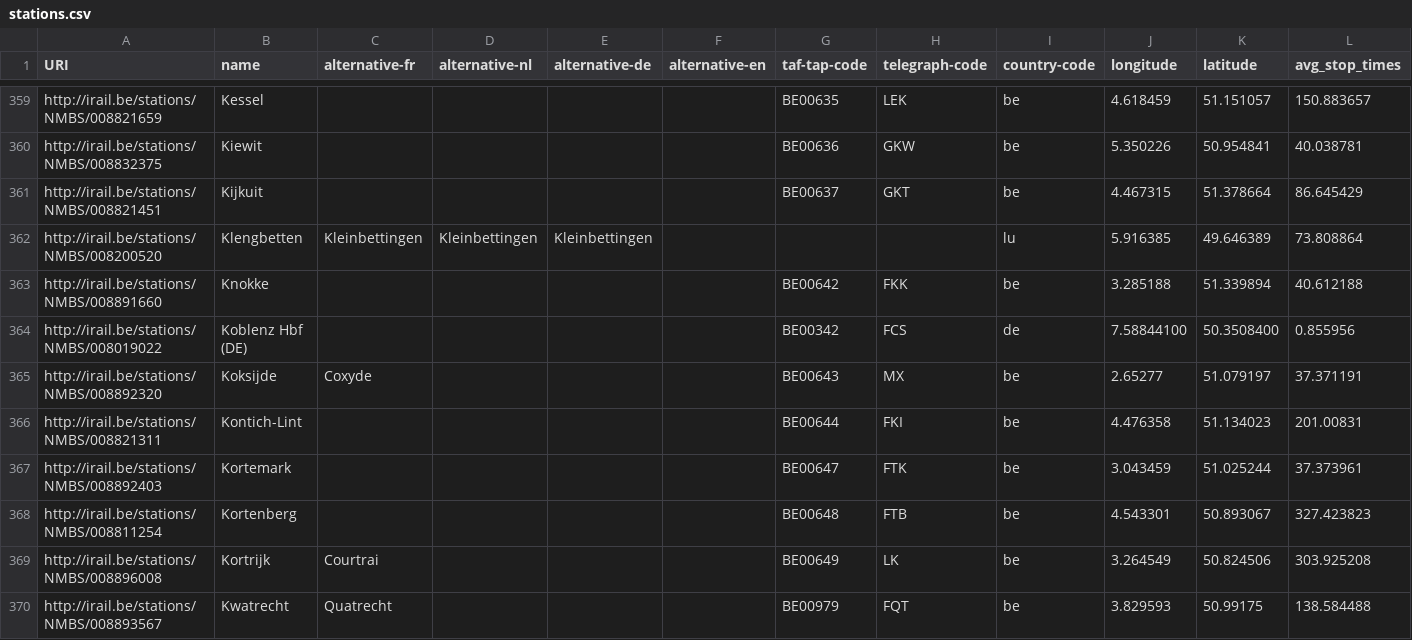
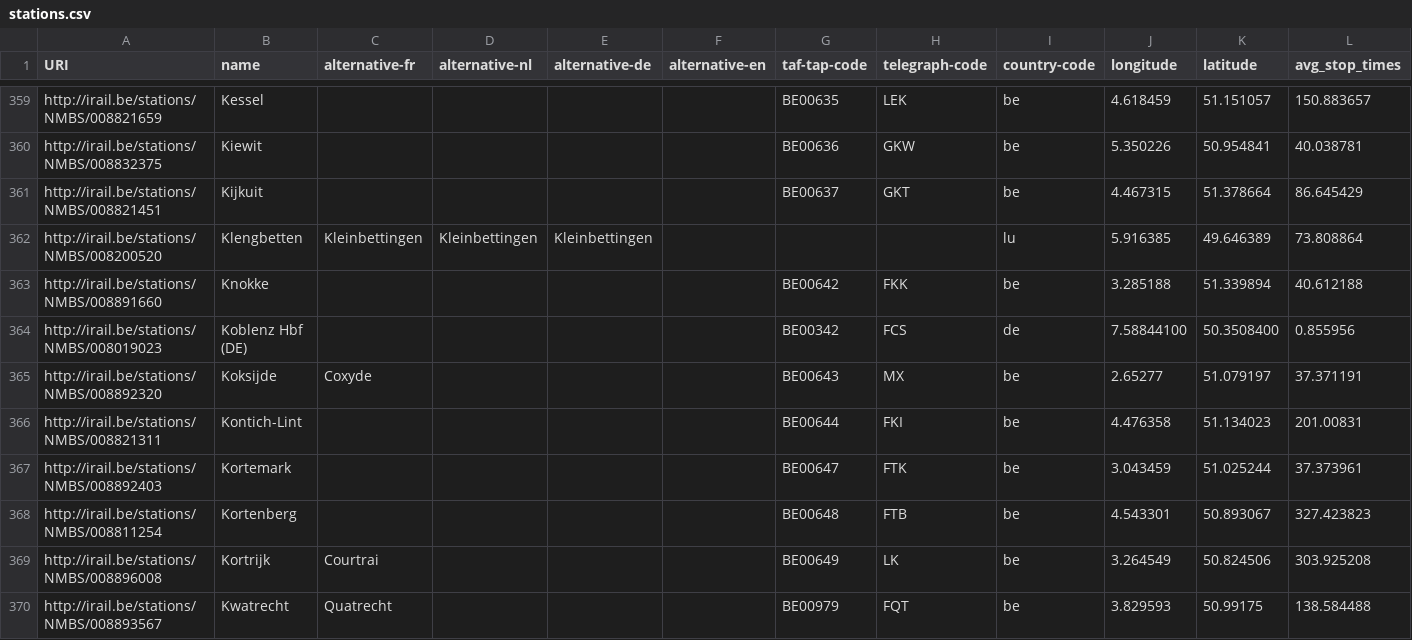
Before and after one commit to iRail/stations, a CSV file: stations.csv, drawn as a sheet; only a part is shown, gaps mark what is left out; the diff names each change by its address in the sheet, - before the commit and + after, or states it on an @@ line.

Commit message:
Correct the UIC code for Koblenz Hbf
The file had 008019022. The NMBS feed calls at this station as 8019023,
and 8019022 appears nowhere in it - so a train stopping at Koblenz could
not be matched to this entry and had to be described from the feed
instead.

Every other German station on the same route (Aachen, Köln, Bonn,
Montabaur, Limburg Süd, Frankfurt) already matches the feed's identifier
exactly, which is what makes this one look like a digit slip rather than
a second identifier in legitimate use.

Coordinates, TAF/TAP code and telegraph code are unchanged.

```diff
--- a/stations.csv
+++ b/stations.csv
-A364 (URI): http://irail.be/stations/NMBS/008019022
+A364 (URI): http://irail.be/stations/NMBS/008019023
```
